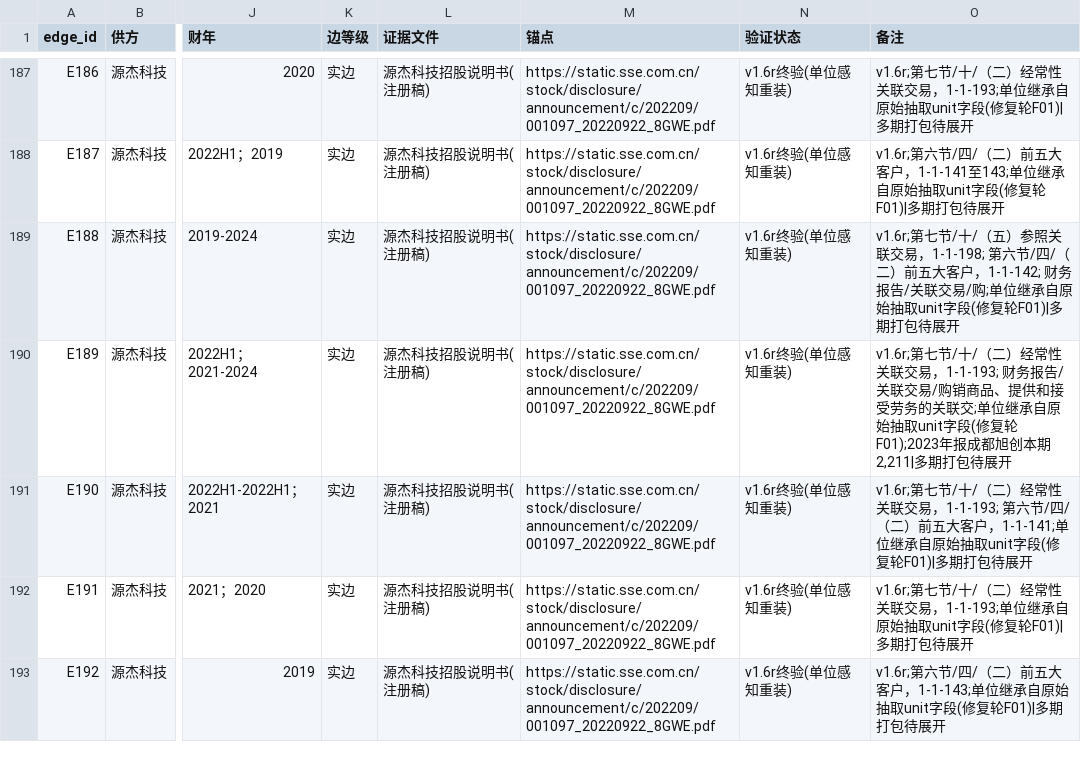
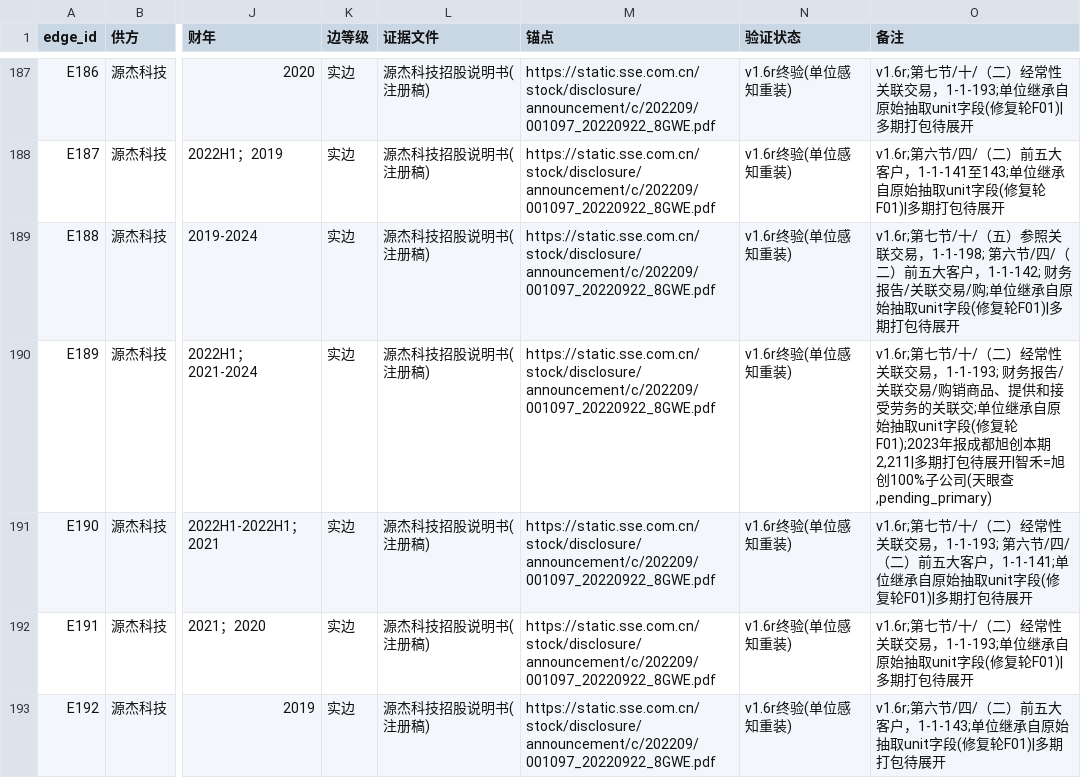
Before and after one commit to pojoker/workflow-rehearsal, a CSV file: edges.csv, drawn as a sheet; only a part is shown, gaps mark what is left out; the diff names each change by its address in the sheet, - before the commit and + after, or states it on an @@ line.

```diff
--- a/edges.csv
+++ b/edges.csv
-O190 (备注): …包待展开
+O190 (备注): …包待展开|智禾=旭创100%子公司(天眼查,pending_primary)
```
Also changed, not shown: triage.csv, 1 other file.
